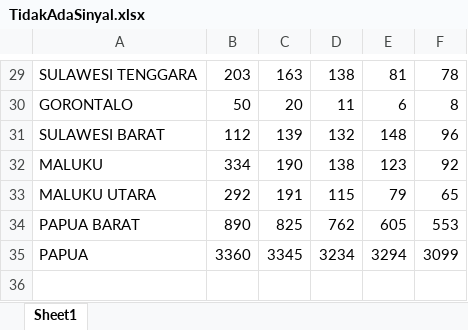
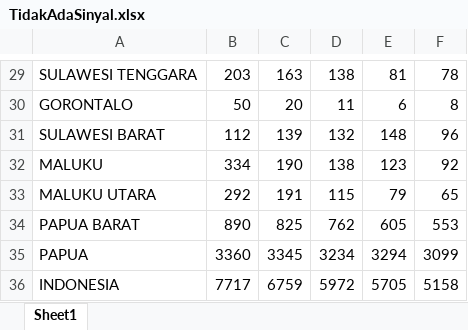
Before and after one commit to lydia-natalia-chentoso/DQLabProject, an Excel workbook: Source/Data/TidakAdaSinyal.xlsx, sheet Sheet1, drawn as a sheet; only a part is shown, gaps mark what is left out; values as stored, in another font and other column widths than the file's, no borders; the diff names each change by its address in the sheet, - before the commit and + after, or states it on an @@ line.

```diff
--- a/Source/Data/TidakAdaSinyal.xlsx (sheet Sheet1)
+++ b/Source/Data/TidakAdaSinyal.xlsx (sheet Sheet1)
+row 36: INDONESIA | 7717 | 6759 | 5972 | 5705 | 5158
```
Also changed, not shown: Source/Data/Jumlah Desa_Kelurahan Menurut Provinsi.xlsx, Source/Data/Proporsi Remaja Dan Dewasa Usia 15-59 Tahun Dengan Keterampilan Teknologi Informasi Dan Komputer (TIK) Menurut Provinsi.xlsx, 8 other files.
